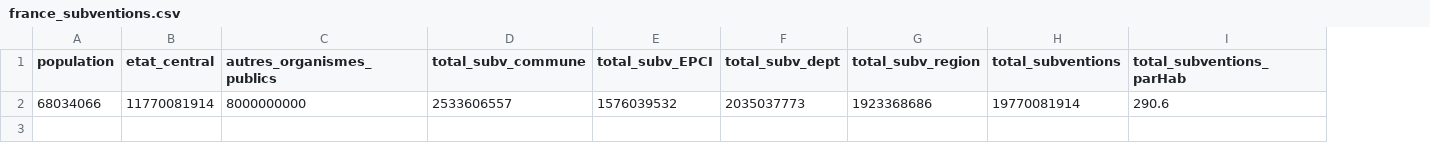
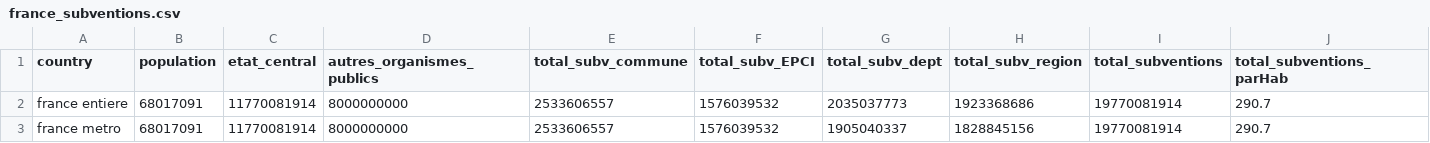
Before and after one commit to RemiG1984/MaFrance, a CSV file: setup/france_subventions.csv, drawn as a sheet; addresses are those after the commit; the diff names each change by its address in the sheet, - before the commit and + after, or states it on an @@ line.

```diff
--- a/setup/france_subventions.csv
+++ b/setup/france_subventions.csv
+column A (country), row 2: france entiere
-B2 (population): 68034066
+B2 (population): 68017091
-J2 (total_subventions_parHab): 290.6
+J2 (total_subventions_parHab): 290.7
+row 3: france metro | 68017091 | 11770081914 | 8000000000 | 2533606557 | 1576039532 | 1905040337 | 1828845156 | 19770081914 | 290.7
```
Also changed, not shown: setup/crime_data_france.csv, setup/france_scores.csv, 3 other files.
